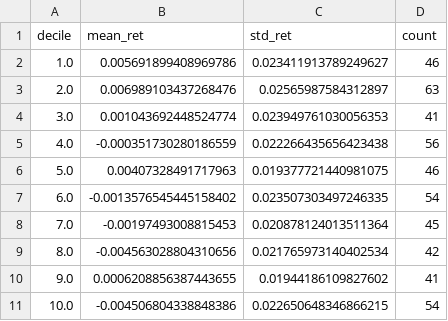
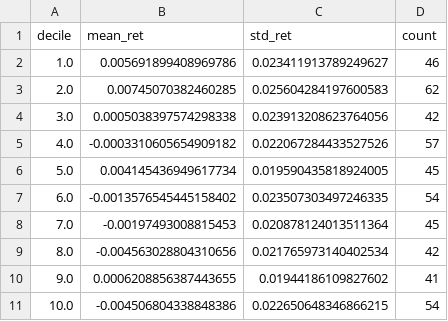
Before and after one commit to hongyihuangg/Financial-Econometrics-Python, a CSV file: BigData/outputs/backtest/oos_decile_summary.csv, drawn as a sheet.

```diff
--- a/BigData/outputs/backtest/oos_decile_summary.csv
+++ b/BigData/outputs/backtest/oos_decile_summary.csv
@@ -2,6 +2,6 @@ decile,mean_ret,std_ret,count
 1.0,0.005691899408969786,0.023411913789249627,46
-2.0,0.006989103437268476,0.02565987584312897,63
-3.0,0.001043692448524774,0.023949761030056353,41
-4.0,-0.000351730280186559,0.022266435656423438,56
-5.0,0.00407328491717963,0.019377721440981075,46
+2.0,0.00745070382460285,0.025604284197600583,62
+3.0,0.0005038397574298338,0.023913208623764056,42
+4.0,-0.0003310605654909182,0.022067284433527526,57
+5.0,0.004145436949617734,0.019590435818924005,45
 6.0,-0.0013576545445158402,0.023507303497246335,54
```
Also changed, not shown: BigData/outputs/backtest/oos_ic_series.csv, BigData/outputs/pred_oos.csv, 6 other files.
